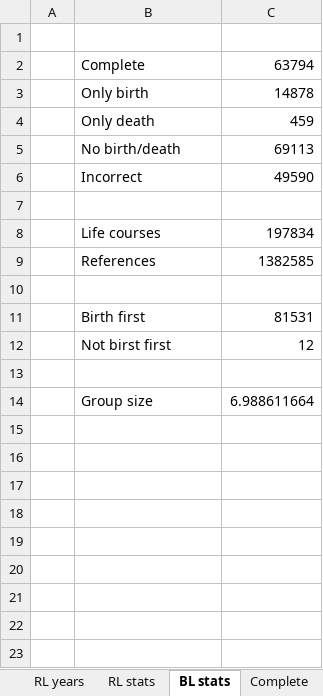
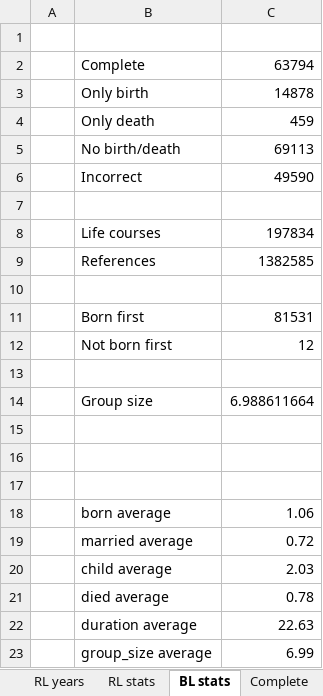
Before and after one commit to LiacsProjects/RecordLinkage, an Excel workbook: Unique Individuals/Histograms.xlsx, sheet BL stats, drawn as a sheet; values as stored, in another font and other column widths than the file's, no borders; the diff names each change by its address in the sheet, - before the commit and + after, or states it on an @@ line.

```diff
--- a/Unique Individuals/Histograms.xlsx (sheet BL stats)
+++ b/Unique Individuals/Histograms.xlsx (sheet BL stats)
-B11: Birth first
+B11: Born first
-B12: Not birst first
+B12: Not born first
+row 15: (empty)
+row 16: (empty)
+row 17: (empty)
+row 18:  | born average | 1.06
+row 19:  | married average | 0.72
+row 20:  | child average | 2.03
+row 21:  | died average | 0.78
+row 22:  | duration average | 22.63
+row 23:  | group_size average | 6.99
```
Also changed, not shown: sheet BL hists, sheet RL stats, sheet RL hists, charts or pictures, 3 other files.
